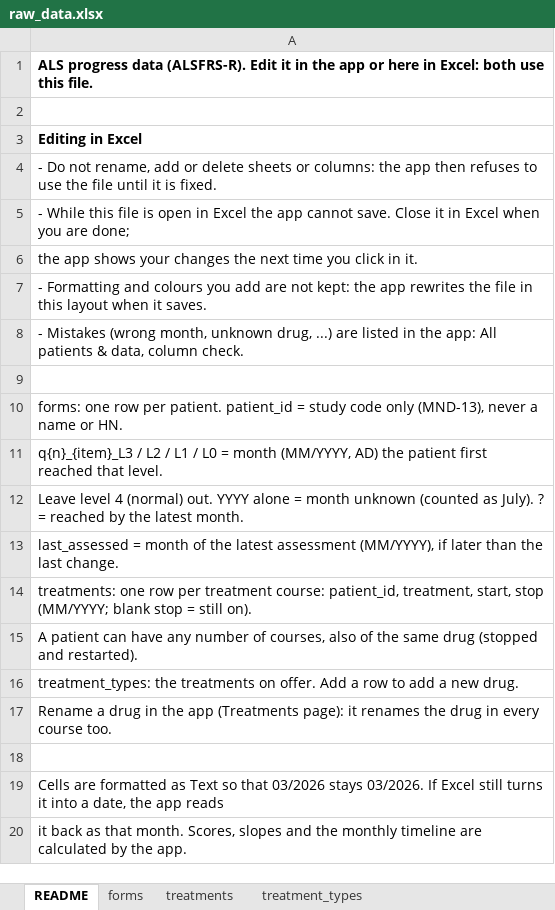
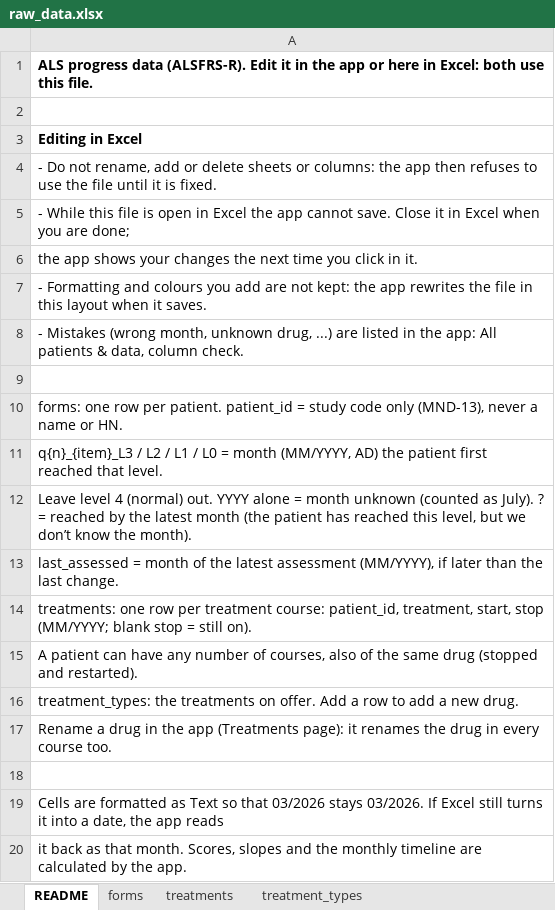
Before and after one commit to 6633215921/ALS-dashboard, an Excel workbook: data/raw_data.xlsx, sheet README, drawn as a sheet; values as stored, in another font and other column widths than the file's, no borders; the diff names each change by its address in the sheet, - before the commit and + after, or states it on an @@ line.

```diff
--- a/data/raw_data.xlsx (sheet README)
+++ b/data/raw_data.xlsx (sheet README)
-A12: …the latest month.
+A12: …the latest month (the patient has reached this level, but we don’t know the month).
```
Also changed, not shown: sheet forms, sheet treatments.
